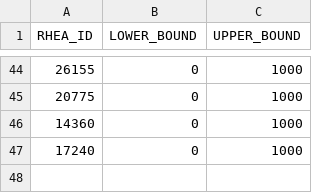
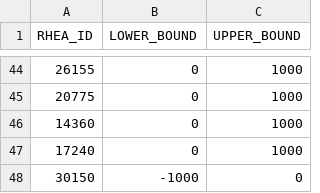
Before and after one commit to HettieC/StaphylococcusAureus, a CSV file: data/model/unidirectional_reactions.csv, drawn as a sheet; only a part is shown, gaps mark what is left out; the diff names each change by its address in the sheet, - before the commit and + after, or states it on an @@ line.

```diff
--- a/data/model/unidirectional_reactions.csv
+++ b/data/model/unidirectional_reactions.csv
+row 48: 30150 | -1000 | 0
```
Also changed, not shown: data/model/exchanges/sources.csv, data/model/metabolic_reactions.csv, 5 other files.
